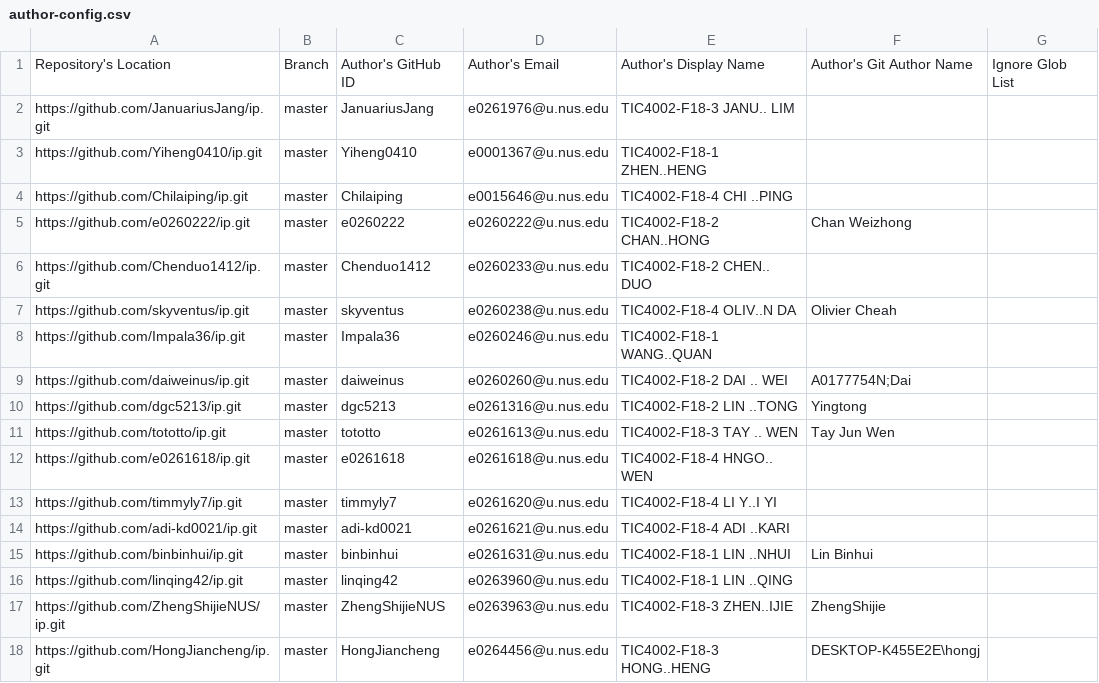
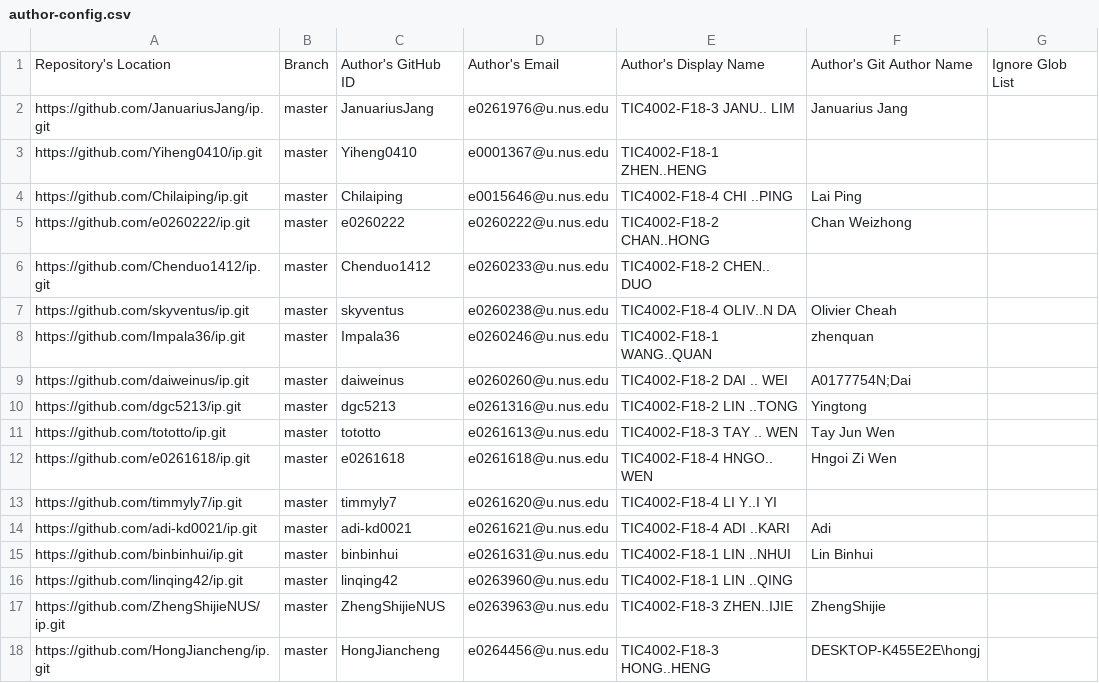
Before and after one commit to nus-tic4002-AY2021S2/ip-dashboard, a CSV file: configs/author-config.csv, drawn as a sheet.

Commit message:
Update aliases

```diff
--- a/configs/author-config.csv
+++ b/configs/author-config.csv
@@ -1,5 +1,5 @@
 Repository's Location,Branch,Author's GitHub ID,Author's Email,Author's Display Name,Author's Git Author Name,Ignore Glob List
-https://github.com/JanuariusJang/ip.git,master,JanuariusJang,e0261976@u.nus.edu,TIC4002-F18-3 JANU.. LIM,,
+https://github.com/JanuariusJang/ip.git,master,JanuariusJang,e0261976@u.nus.edu,TIC4002-F18-3 JANU.. LIM,Januarius Jang,
 https://github.com/Yiheng0410/ip.git,master,Yiheng0410,e0001367@u.nus.edu,TIC4002-F18-1 ZHEN..HENG,,
-https://github.com/Chilaiping/ip.git,master,Chilaiping,e0015646@u.nus.edu,TIC4002-F18-4 CHI ..PING,,
+https://github.com/Chilaiping/ip.git,master,Chilaiping,e0015646@u.nus.edu,TIC4002-F18-4 CHI ..PING,Lai Ping,
 https://github.com/e0260222/ip.git,master,e0260222,e0260222@u.nus.edu,TIC4002-F18-2 CHAN..HONG,Chan Weizhong,
@@ -7,3 +7,3 @@ https://github.com/Chenduo1412/ip.git,master,Chenduo1412,e0260233@u.nus.edu,TIC4
 https://github.com/skyventus/ip.git,master,skyventus,e0260238@u.nus.edu,TIC4002-F18-4 OLIV..N DA,Olivier Cheah,
-https://github.com/Impala36/ip.git,master,Impala36,e0260246@u.nus.edu,TIC4002-F18-1 WANG..QUAN,,
+https://github.com/Impala36/ip.git,master,Impala36,e0260246@u.nus.edu,TIC4002-F18-1 WANG..QUAN,zhenquan,
 https://github.com/daiweinus/ip.git,master,daiweinus,e0260260@u.nus.edu,TIC4002-F18-2 DAI .. WEI,A0177754N;Dai,
@@ -11,5 +11,5 @@ https://github.com/dgc5213/ip.git,master,dgc5213,e0261316@u.nus.edu,TIC4002-F18-
 https://github.com/tototto/ip.git,master,tototto,e0261613@u.nus.edu,TIC4002-F18-3 TAY .. WEN,Tay Jun Wen,
-https://github.com/e0261618/ip.git,master,e0261618,e0261618@u.nus.edu,TIC4002-F18-4 HNGO.. WEN,,
+https://github.com/e0261618/ip.git,master,e0261618,e0261618@u.nus.edu,TIC4002-F18-4 HNGO.. WEN,Hngoi Zi Wen,
 https://github.com/timmyly7/ip.git,master,timmyly7,e0261620@u.nus.edu,TIC4002-F18-4 LI Y..I YI,,
-https://github.com/adi-kd0021/ip.git,master,adi-kd0021,e0261621@u.nus.edu,TIC4002-F18-4 ADI ..KARI,,
+https://github.com/adi-kd0021/ip.git,master,adi-kd0021,e0261621@u.nus.edu,TIC4002-F18-4 ADI ..KARI,Adi,
 https://github.com/binbinhui/ip.git,master,binbinhui,e0261631@u.nus.edu,TIC4002-F18-1 LIN ..NHUI,Lin Binhui,
```
